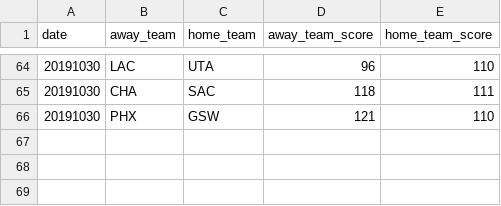
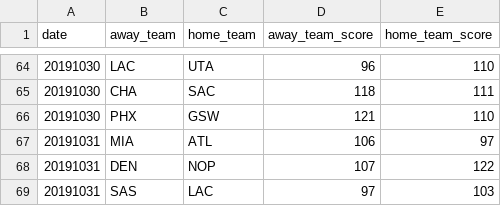
Before and after one commit to shawenyao/Who-is-number-1, a CSV file: data/nba_2019-2020.csv, drawn as a sheet; only a part is shown, gaps mark what is left out.

```diff
--- a/data/nba_2019-2020.csv
+++ b/data/nba_2019-2020.csv
@@ -66 +66,4 @@ date,away_team,home_team,away_team_score,home_team_score
 20191030,PHX,GSW,121,110
+20191031,MIA,ATL,106,97
+20191031,DEN,NOP,107,122
+20191031,SAS,LAC,97,103
```
Also changed, not shown: 2 other files.
